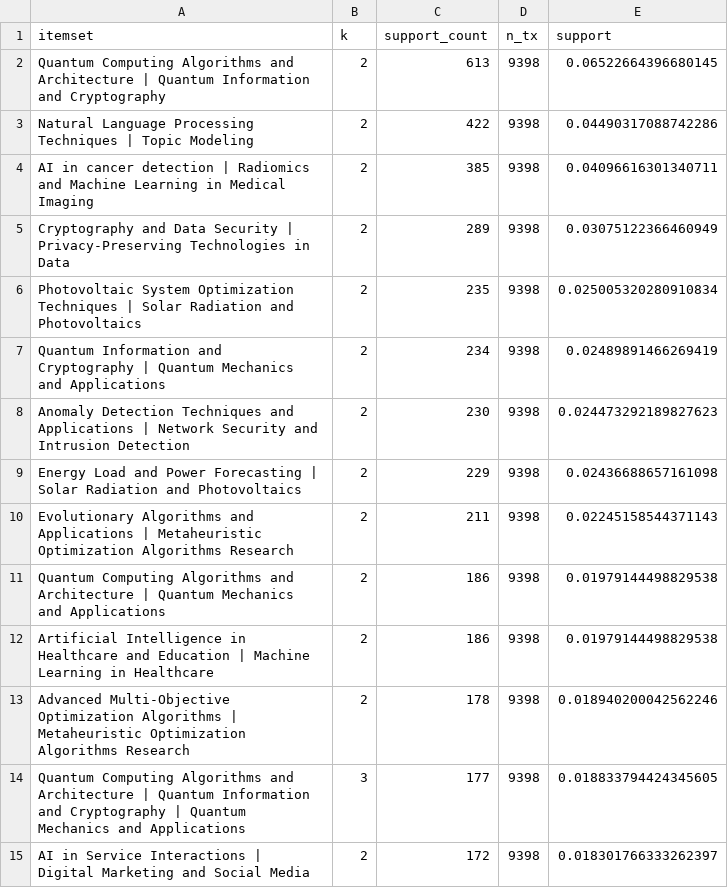
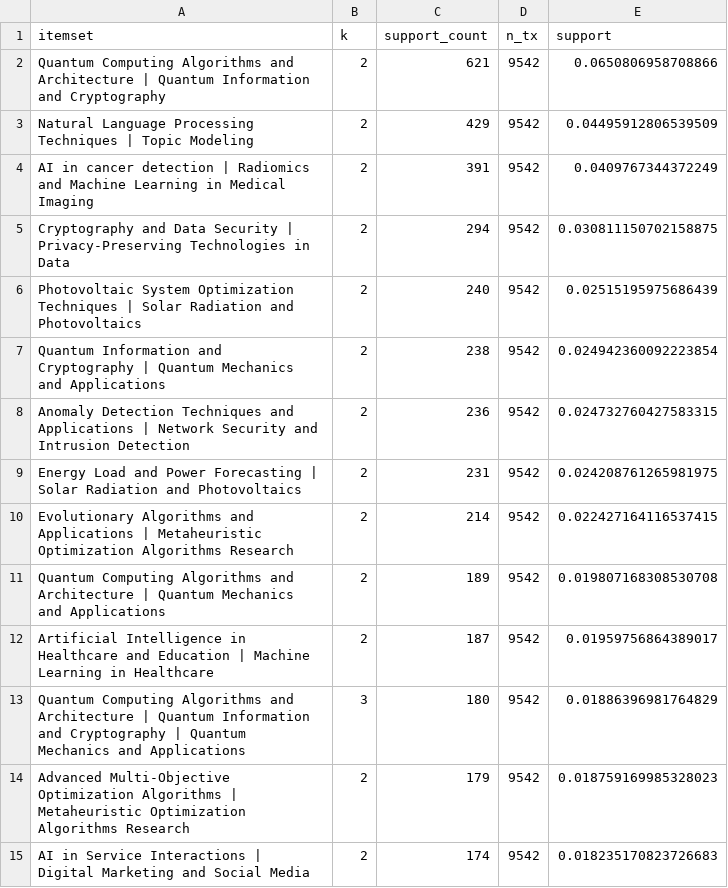
Before and after one commit to muhammad-talha04/scholarly-pattern-explorer, a CSV file: docs/data/latest_window_patterns.csv, drawn as a sheet; only a part is shown; the diff covers the shown part only.

```diff
--- a/docs/data/latest_window_patterns.csv
+++ b/docs/data/latest_window_patterns.csv
@@ -1,15 +1,15 @@
 itemset,k,support_count,n_tx,support
-Quantum Computing Algorithms and Architecture | Quantum Information and Cryptography,2,613,9398,0.06522664396680145
-Natural Language Processing Techniques | Topic Modeling,2,422,9398,0.04490317088742286
-AI in cancer detection | Radiomics and Machine Learning in Medical Imaging,2,385,9398,0.04096616301340711
-Cryptography and Data Security | Privacy-Preserving Technologies in Data,2,289,9398,0.03075122366460949
-Photovoltaic System Optimization Techniques | Solar Radiation and Photovoltaics,2,235,9398,0.025005320280910834
-Quantum Information and Cryptography | Quantum Mechanics and Applications,2,234,9398,0.02489891466269419
-Anomaly Detection Techniques and Applications | Network Security and Intrusion Detection,2,230,9398,0.024473292189827623
-Energy Load and Power Forecasting | Solar Radiation and Photovoltaics,2,229,9398,0.02436688657161098
-Evolutionary Algorithms and Applications | Metaheuristic Optimization Algorithms Research,2,211,9398,0.02245158544371143
-Quantum Computing Algorithms and Architecture | Quantum Mechanics and Applications,2,186,9398,0.01979144498829538
-Artificial Intelligence in Healthcare and Education | Machine Learning in Healthcare,2,186,9398,0.01979144498829538
-Advanced Multi-Objective Optimization Algorithms | Metaheuristic Optimization Algorithms Research,2,178,9398,0.018940200042562246
-Quantum Computing Algorithms and Architecture | Quantum Information and Cryptography | Quantum Mechanics and Applications,3,177,9398,0.018833794424345605
-AI in Service Interactions | Digital Marketing and Social Media,2,172,9398,0.018301766333262397
+Quantum Computing Algorithms and Architecture | Quantum Information and Cryptography,2,621,9542,0.0650806958708866
+Natural Language Processing Techniques | Topic Modeling,2,429,9542,0.04495912806539509
+AI in cancer detection | Radiomics and Machine Learning in Medical Imaging,2,391,9542,0.0409767344372249
+Cryptography and Data Security | Privacy-Preserving Technologies in Data,2,294,9542,0.030811150702158875
+Photovoltaic System Optimization Techniques | Solar Radiation and Photovoltaics,2,240,9542,0.02515195975686439
+Quantum Information and Cryptography | Quantum Mechanics and Applications,2,238,9542,0.024942360092223854
+Anomaly Detection Techniques and Applications | Network Security and Intrusion Detection,2,236,9542,0.024732760427583315
+Energy Load and Power Forecasting | Solar Radiation and Photovoltaics,2,231,9542,0.024208761265981975
+Evolutionary Algorithms and Applications | Metaheuristic Optimization Algorithms Research,2,214,9542,0.022427164116537415
+Quantum Computing Algorithms and Architecture | Quantum Mechanics and Applications,2,189,9542,0.019807168308530708
+Artificial Intelligence in Healthcare and Education | Machine Learning in Healthcare,2,187,9542,0.01959756864389017
+Quantum Computing Algorithms and Architecture | Quantum Information and Cryptography | Quantum Mechanics and Applications,3,180,9542,0.01886396981764829
+Advanced Multi-Objective Optimization Algorithms | Metaheuristic Optimization Algorithms Research,2,179,9542,0.018759169985328023
+AI in Service Interactions | Digital Marketing and Social Media,2,174,9542,0.018235170823726683
```
Also changed, not shown: 1 added row, 1 removed row and 29 edited cells elsewhere in this file, docs/data/declining_patterns.csv, docs/data/emerging_patterns.csv, 6 other files.
